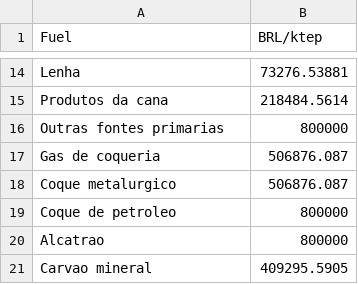
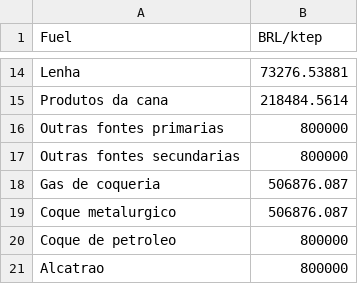
Before and after one commit to ottohebeda/cement_emissions_model, a CSV file: fuel_price.csv, drawn as a sheet; only a part is shown, gaps mark what is left out; the shorter side is filled out with more unchanged rows; the diff names each change by its address in the sheet, - before the commit and + after, or states it on an @@ line.

Commit message:
Update fuel_price.csv

```diff
--- a/fuel_price.csv
+++ b/fuel_price.csv
+row 17: Outras fontes secundarias | 800000
```
